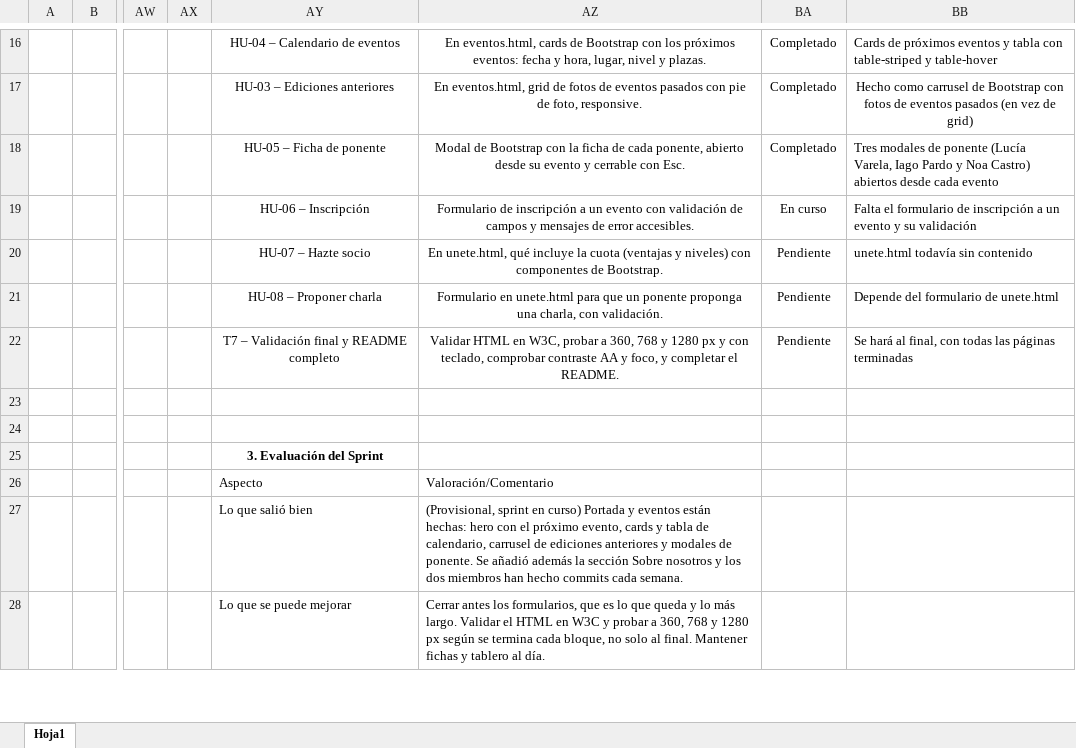
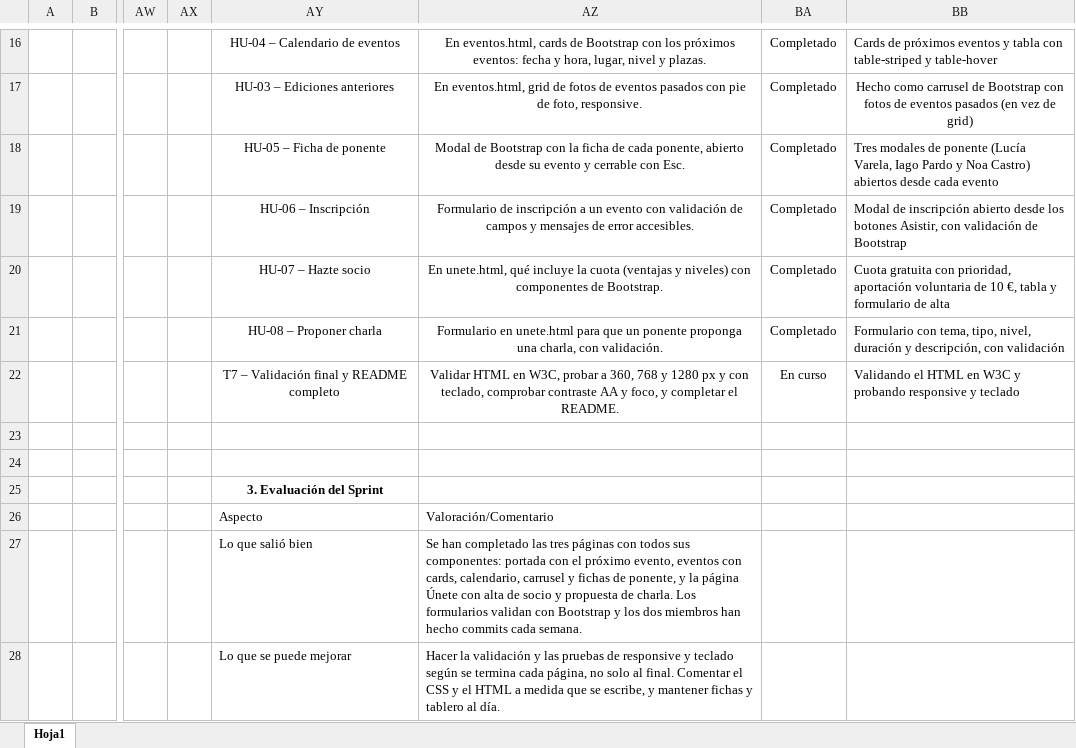
Before and after one commit to LeoAstray/Nodo-Norte-Bootstrap, an Excel workbook: docs/excels/Nodo-Norte-Bootstrap-Fichas.xlsx, sheet Hoja1, drawn as a sheet; only a part is shown, gaps mark what is left out; values as stored, in another font and other column widths than the file's, no borders; the diff covers the shown part only; the diff names each change by its address in the sheet, - before the commit and + after, or states it on an @@ line.

Commit message:
Update Nodo-Norte-Bootstrap-Fichas.xlsx

```diff
--- a/docs/excels/Nodo-Norte-Bootstrap-Fichas.xlsx (sheet Hoja1)
+++ b/docs/excels/Nodo-Norte-Bootstrap-Fichas.xlsx (sheet Hoja1)
-BA19: En curso
+BA19: Completado
-BB19: Falta el formulario de inscripción a un evento y su validación
+BB19: Modal de inscripción abierto desde los botones Asistir, con validación de Bootstrap
-BA20:BA21: Pendiente
+BA20:BA21: Completado
-BB20: unete.html todavía sin contenido
+BB20: Cuota gratuita con prioridad, aportación voluntaria de 10 €, tabla y formulario de alta
-BB21: Depende del formulario de unete.html
+BB21: Formulario con tema, tipo, nivel, duración y descripción, con validación
-BA22: Pendiente
+BA22: En curso
-BB22: Se hará al final, con todas las páginas terminadas
+BB22: Validando el HTML en W3C y probando responsive y teclado
-AZ27: (Provisional, sprint en curso) Portada y eventos están hechas: hero con el próximo evento, cards y tabla de calendario, carrusel de ediciones anteriores y modales de ponente. Se añadió además la sección Sobre nosotros y los…
+AZ27: Se han completado las tres páginas con todos sus componentes: portada con el próximo evento, eventos con cards, calendario, carrusel y fichas de ponente, y la página Únete con alta de socio y propuesta de charla. Los formularios validan con Bootstrap y los…
-AZ28: Cerrar antes los formularios, que es lo que queda y lo más largo. Validar el HTML en W3C y probar a 360, 768 y 1280 px según se termina cada bloque, no solo al final. Mantener fichas y…
+AZ28: Hacer la validación y las pruebas de responsive y teclado según se termina cada página, no solo al final. Comentar el CSS y el HTML a medida que se escribe, y mantener fichas y…
```
Also changed, not shown: 19 edited cells elsewhere in this sheet.
